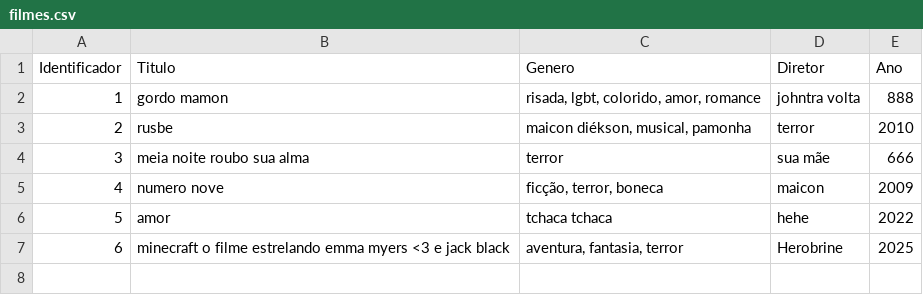
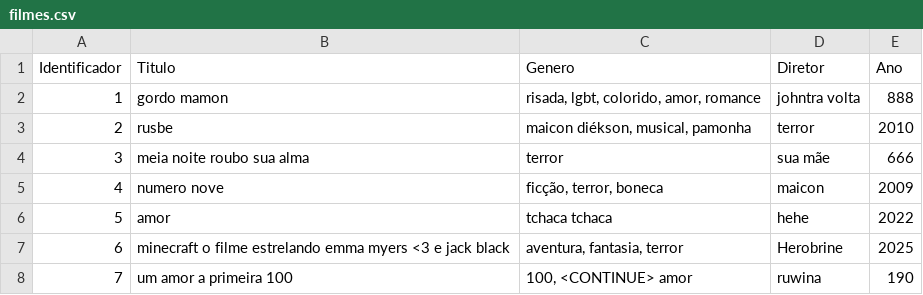
Before and after one commit to salocinrevenge/MC833, a CSV file: filmes.csv, drawn as a sheet; the diff names each change by its address in the sheet, - before the commit and + after, or states it on an @@ line.

```diff
--- a/filmes.csv
+++ b/filmes.csv
+row 8: 7 | um amor a primeira 100 | 100, <CONTINUE> amor | ruwina | 190
```
Also changed, not shown: 4 other files.
